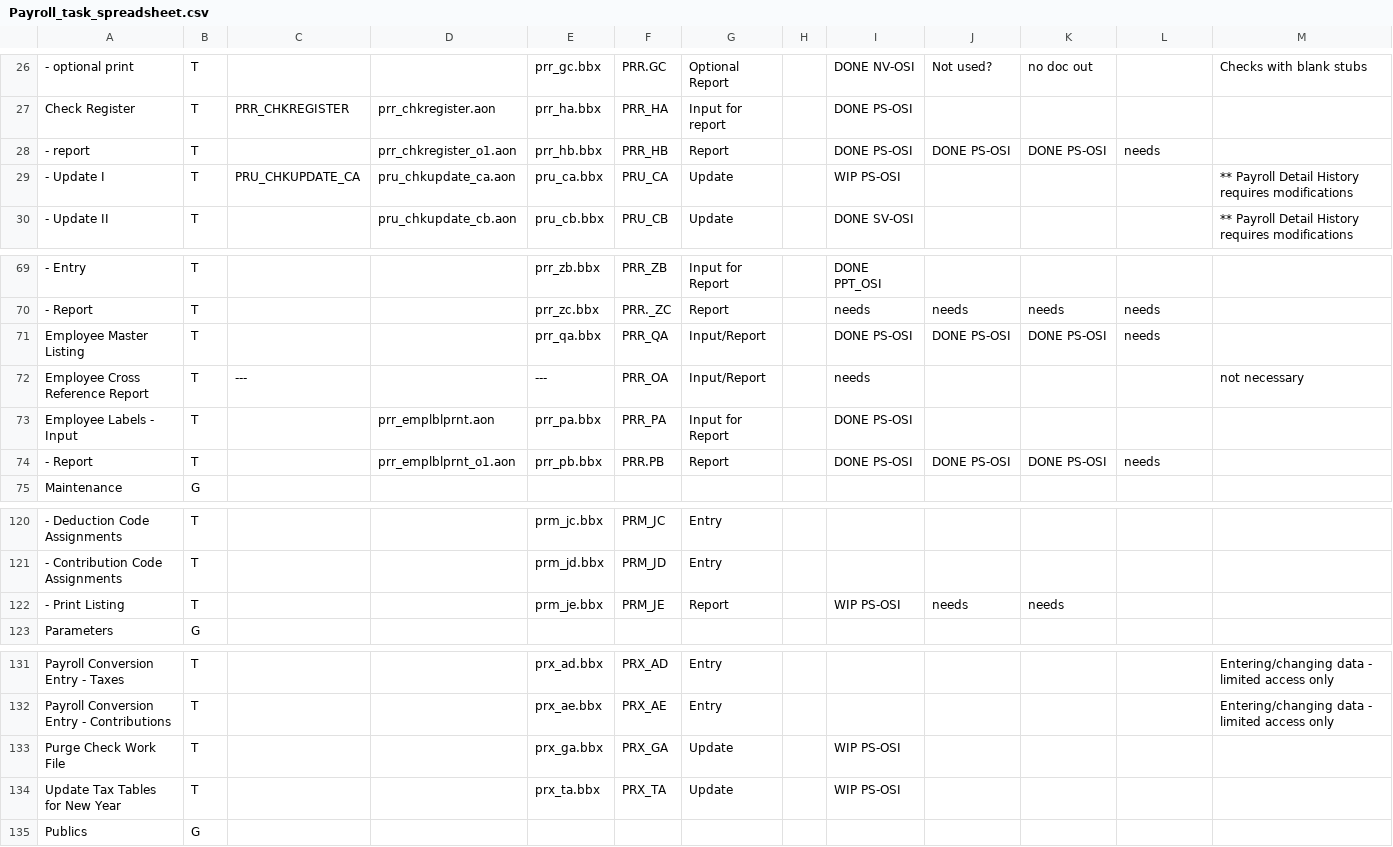
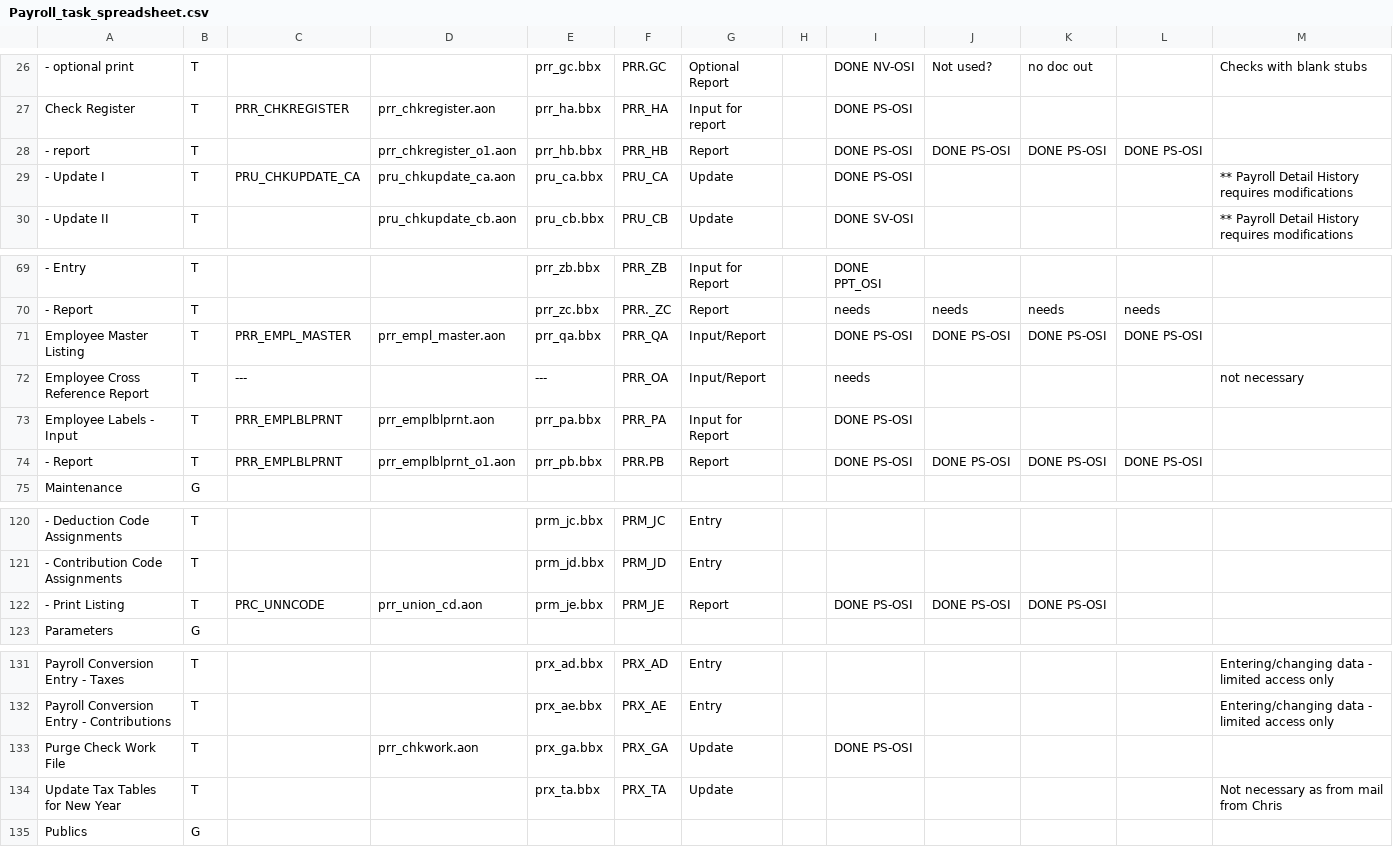
Before and after one commit to nmlynx/AddonSoftware, a CSV file: docs/Payroll_task_spreadsheet.csv, drawn as a sheet; only a part is shown, gaps mark what is left out; the diff covers the shown part only; the diff names each change by its address in the sheet, - before the commit and + after, or states it on an @@ line.

Commit message:
Updated the status of the following files prr_qa (prr_empl_master.aon) prr_pa/prr_pb (prr_emplblprnt.aon) prm_dc (prr_contrib_cd.aon) prm_ee (prr_depart_cd.aon) prm_bc (prr_deduction_cd.aon) prm_ac (prr_pay_cd.aon) prm_hb (prr_report_cd.aon) prm_cc (prr_tax_cd.aon) prm_ic (prr_taxtable.aon) prm_je (prr_union_cd.aon) prx_ga (prr_chkwork.aon) prx_ta

```diff
--- a/docs/Payroll_task_spreadsheet.csv
+++ b/docs/Payroll_task_spreadsheet.csv
-L28: needs
+L28: DONE PS-OSI
-I29: WIP PS-OSI
+I29: DONE PS-OSI
-C71: (empty)
+C71: PRR_EMPL_MASTER
-D71: (empty)
+D71: prr_empl_master.aon
-L71: needs
+L71: DONE PS-OSI
-C73:C74: (empty)
+C73:C74: PRR_EMPLBLPRNT
-L74: needs
+L74: DONE PS-OSI
-C122: (empty)
+C122: PRC_UNNCODE
-D122: (empty)
+D122: prr_union_cd.aon
-I122: WIP PS-OSI
+I122: DONE PS-OSI
-J122: needs
+J122: DONE PS-OSI
-K122: needs
+K122: DONE PS-OSI
-D133: (empty)
+D133: prr_chkwork.aon
-I133: WIP PS-OSI
+I133: DONE PS-OSI
-I134: WIP PS-OSI
+I134: (empty)
-M134: (empty)
+M134: Not necessary as from mail from Chris
```
Also changed, not shown: 32 edited cells elsewhere in this file.
